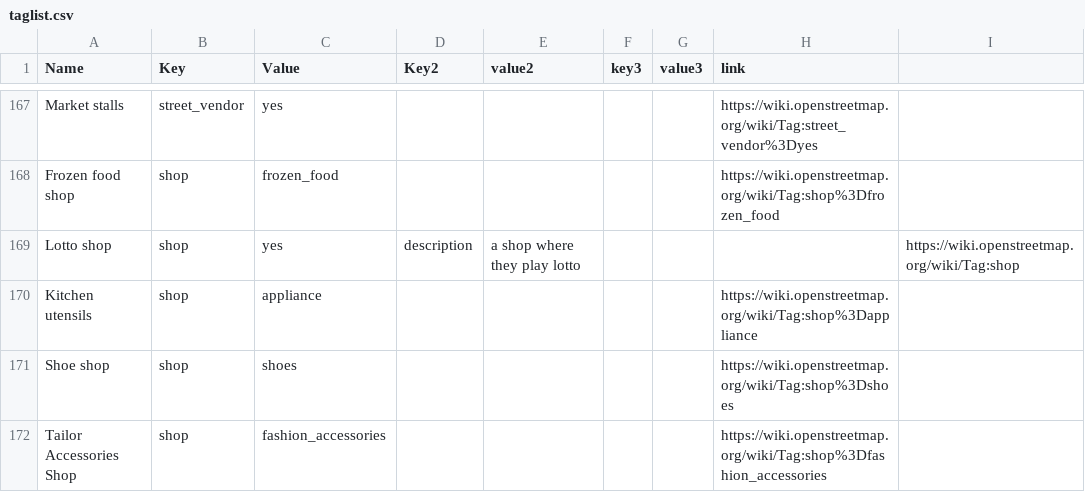
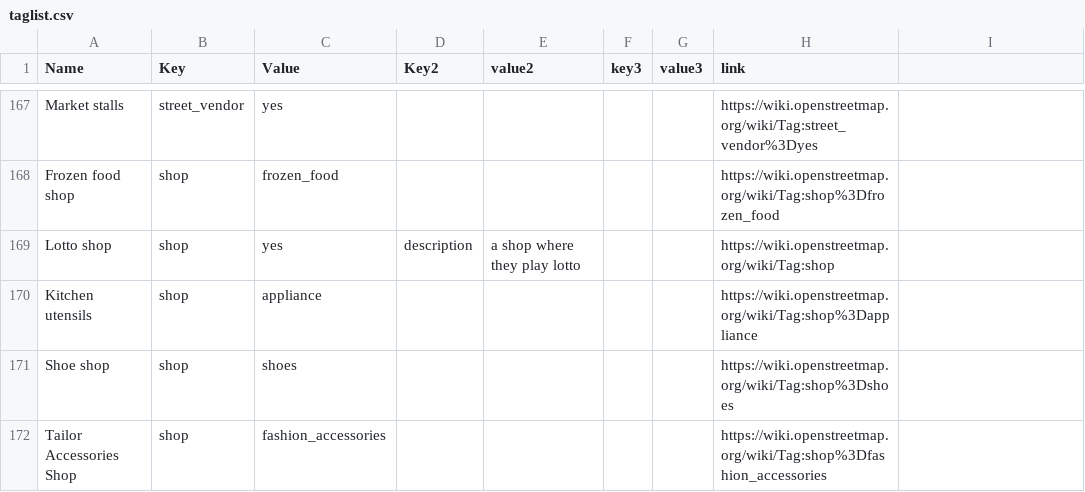
Before and after one commit to IntegrationEE/NESPII-Data-Import-Attachments, a CSV file: shp2osm/taglist.csv, drawn as a sheet; only a part is shown, gaps mark what is left out.

Commit message:
Update taglist.csv

```diff
--- a/shp2osm/taglist.csv
+++ b/shp2osm/taglist.csv
@@ -168,3 +168,3 @@ Market stalls,street_vendor,yes,,,,,https://wiki.openstreetmap.org/wiki/Tag:stre
 Frozen food shop,shop,frozen_food,,,,,https://wiki.openstreetmap.org/wiki/Tag:shop%3Dfrozen_food
-Lotto shop,shop,yes,description,a shop where they play lotto,,,,https://wiki.openstreetmap.org/wiki/Tag:shop
+Lotto shop,shop,yes,description,a shop where they play lotto,,,https://wiki.openstreetmap.org/wiki/Tag:shop
 Kitchen utensils,shop,appliance,,,,,https://wiki.openstreetmap.org/wiki/Tag:shop%3Dappliance
```
